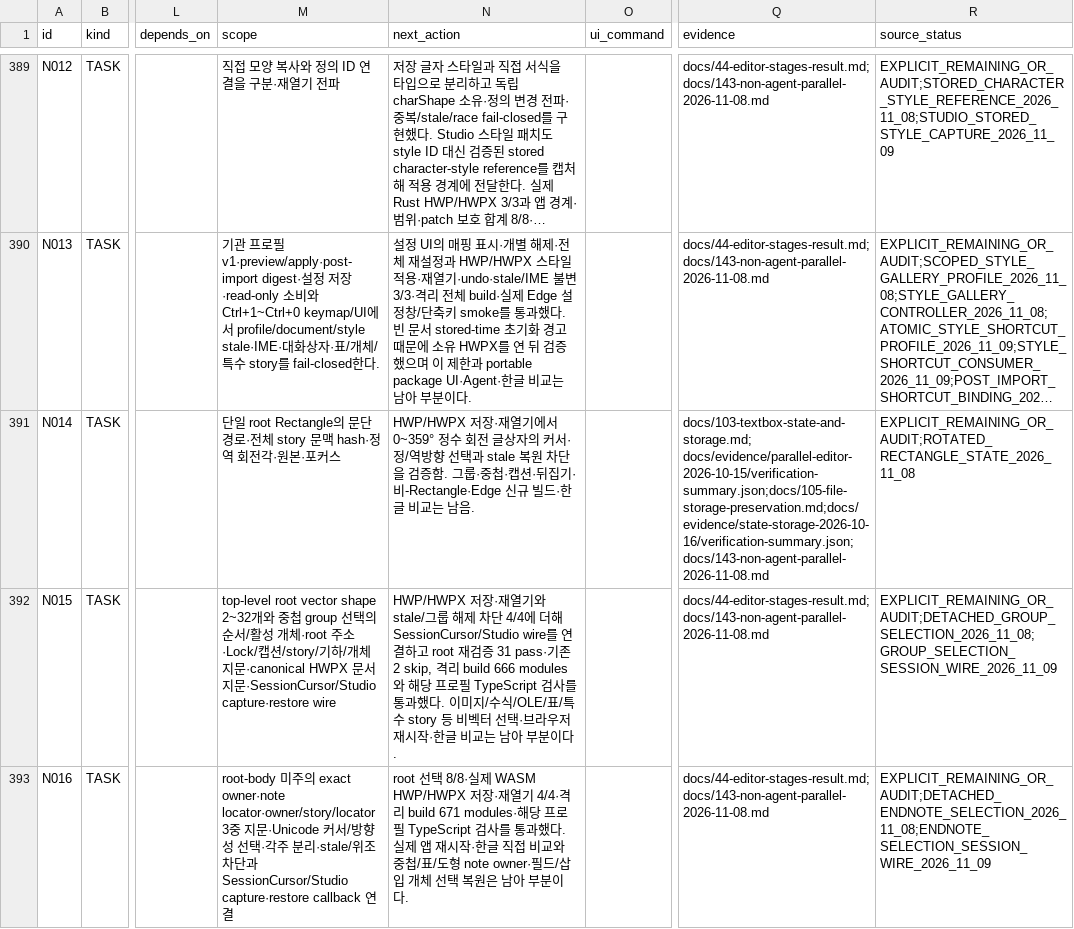
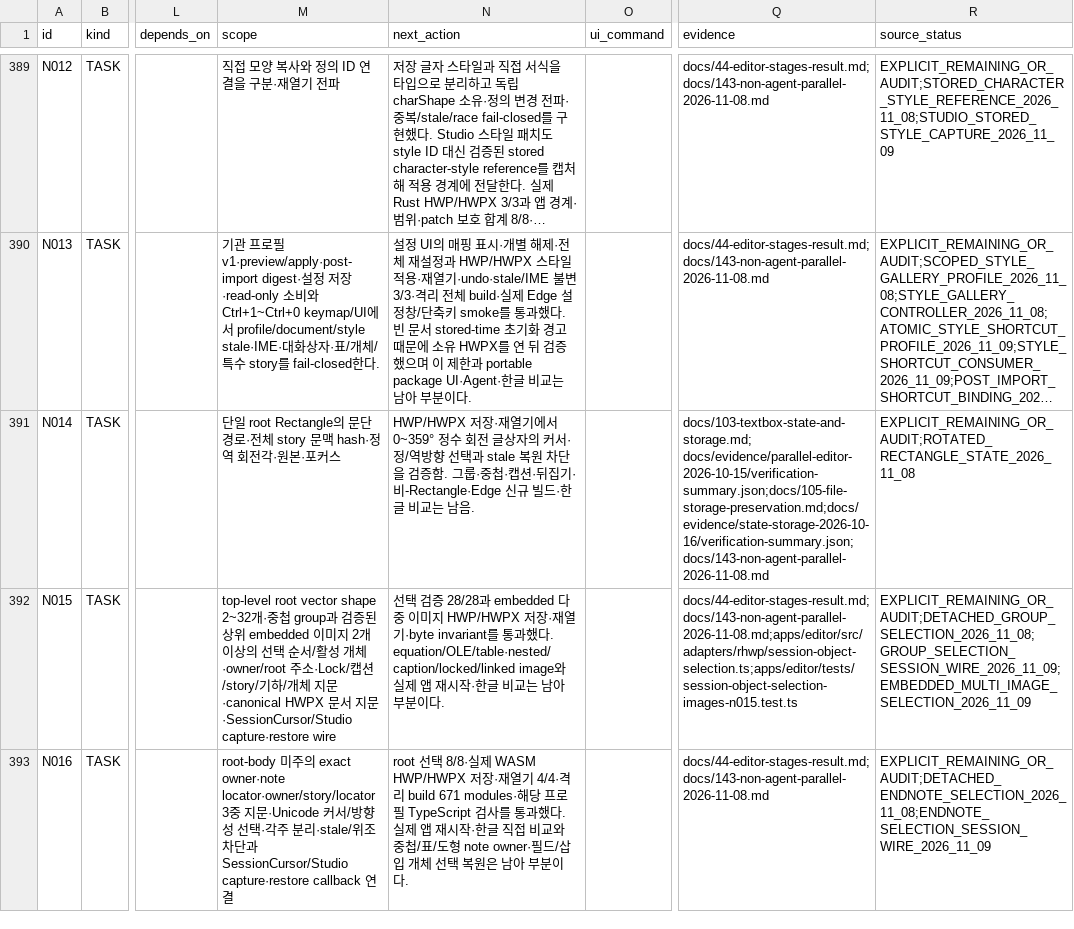
Before and after one commit to jjome/jueony, a CSV file: docs/jueony-work-checklist.csv, drawn as a sheet; only a part is shown, gaps mark what is left out; long unchanged cells end in …; the diff covers the shown part only; the diff names each change by its address in the sheet, - before the commit and + after, or states it on an @@ line.

Commit message:
docs(editor): record image preference and recovery evidence

```diff
--- a/docs/jueony-work-checklist.csv
+++ b/docs/jueony-work-checklist.csv
-M392 (scope): …2~32개와 중첩 group 선택의 순서/활성 개체·root 주소…
+M392 (scope): …2~32개·중첩 group과 검증된 상위 embedded 이미지 2개 이상의 선택 순서/활성 개체·owner/root 주소…
-N392 (next_action): HWP/HWPX 저장·재열기와 stale/그룹 해제 차단 4/4에 더해 SessionCursor/Studio wire를 연결하고 root 재검증 31 pass·기존 2 skip, 격리 build 666 modules와 해당 프로필 TypeScript 검사를 통과했다. 이미지/수식/OLE/표/특수 story 등 비벡터 선택·브라우저 재시작…
+N392 (next_action): 선택 검증 28/28과 embedded 다중 이미지 HWP/HWPX 저장·재열기·byte invariant를 통과했다. equation/OLE/table·nested/caption/locked/linked image와 실제 앱 재시작…
-Q392 (evidence): docs/44-editor-stages-result.md;docs/143-non-agent-parallel-2026-11-08.md
+Q392 (evidence): docs/44-editor-stages-result.md;docs/143-non-agent-parallel-2026-11-08.md;apps/editor/src/adapters/rhwp/session-object-selection.ts;apps/editor/tests/session-object-selection-images-n015.test.ts
-R392 (source_status): EXPLICIT_REMAINING_OR_AUDIT;DETACHED_GROUP_SELECTION_2026_11_08;GROUP_SELECTION_SESSION_WIRE_2026_11_09
+R392 (source_status): EXPLICIT_REMAINING_OR_AUDIT;DETACHED_GROUP_SELECTION_2026_11_08;GROUP_SELECTION_SESSION_WIRE_2026_11_09;EMBEDDED_MULTI_IMAGE_SELECTION_2026_11_09
```
Also changed, not shown: 8 edited cells elsewhere in this file, 5 other files.
